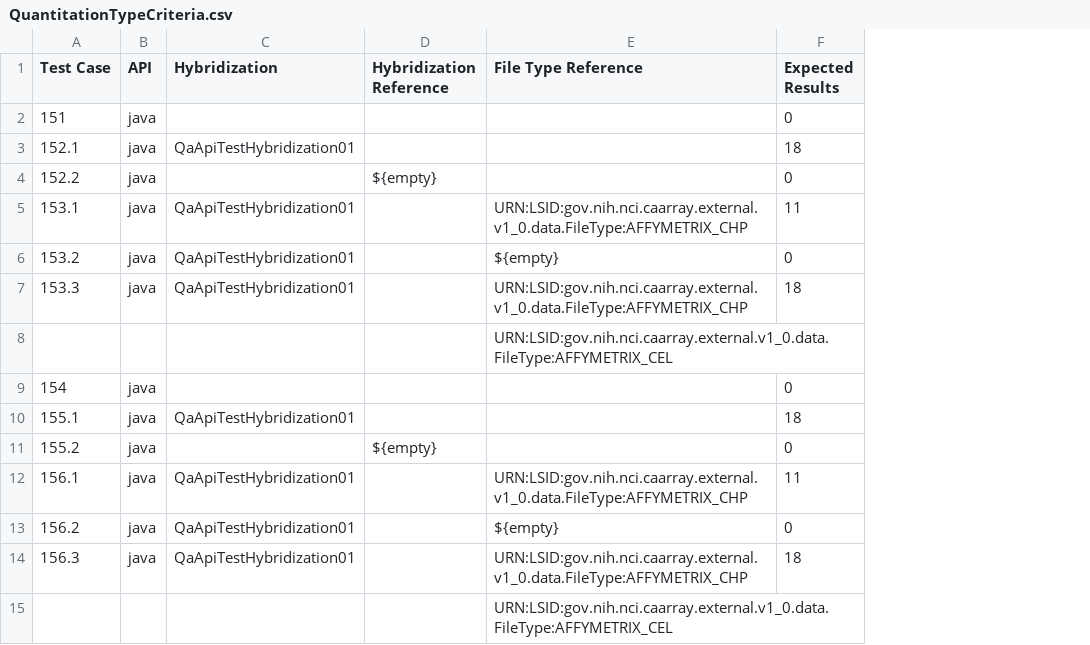
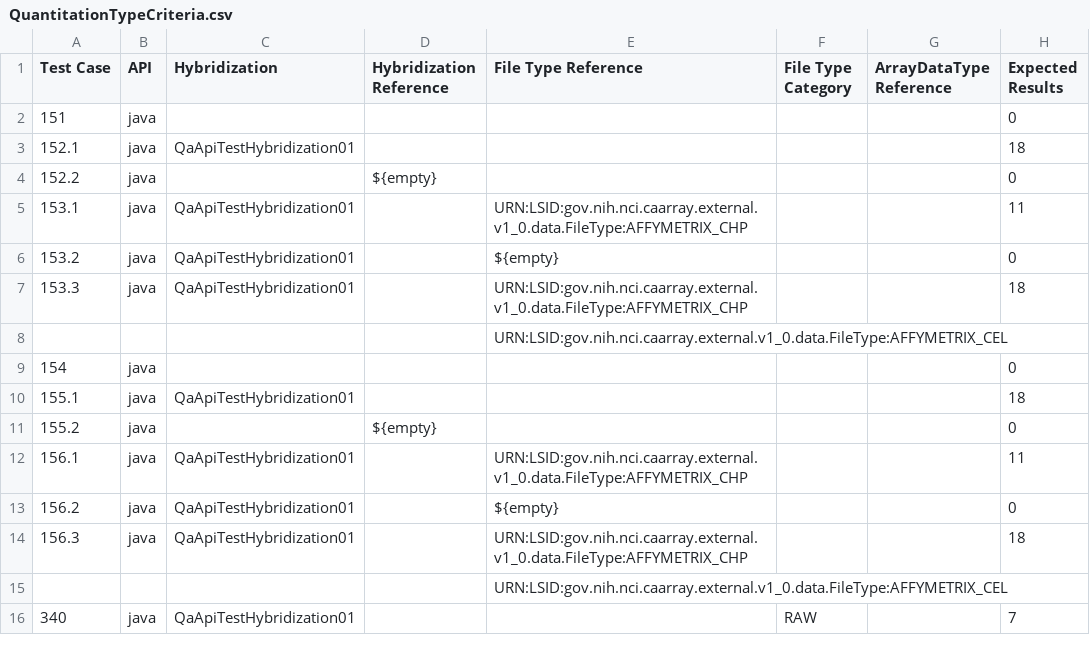
Before and after one commit to NCIP/caarray, a CSV file: qa/software/API_Test_Suite/config/QuantitationTypeCriteria.csv, drawn as a sheet; the diff names each change by its address in the sheet, - before the commit and + after, or states it on an @@ line.

Commit message:
updated for test case 340

```diff
--- a/qa/software/API_Test_Suite/config/QuantitationTypeCriteria.csv
+++ b/qa/software/API_Test_Suite/config/QuantitationTypeCriteria.csv
+column F (File Type Category), empty
+column G (ArrayDataType Reference), empty
+row 16: 340 | java | QaApiTestHybridization01 |  |  | RAW |  | 7
```
